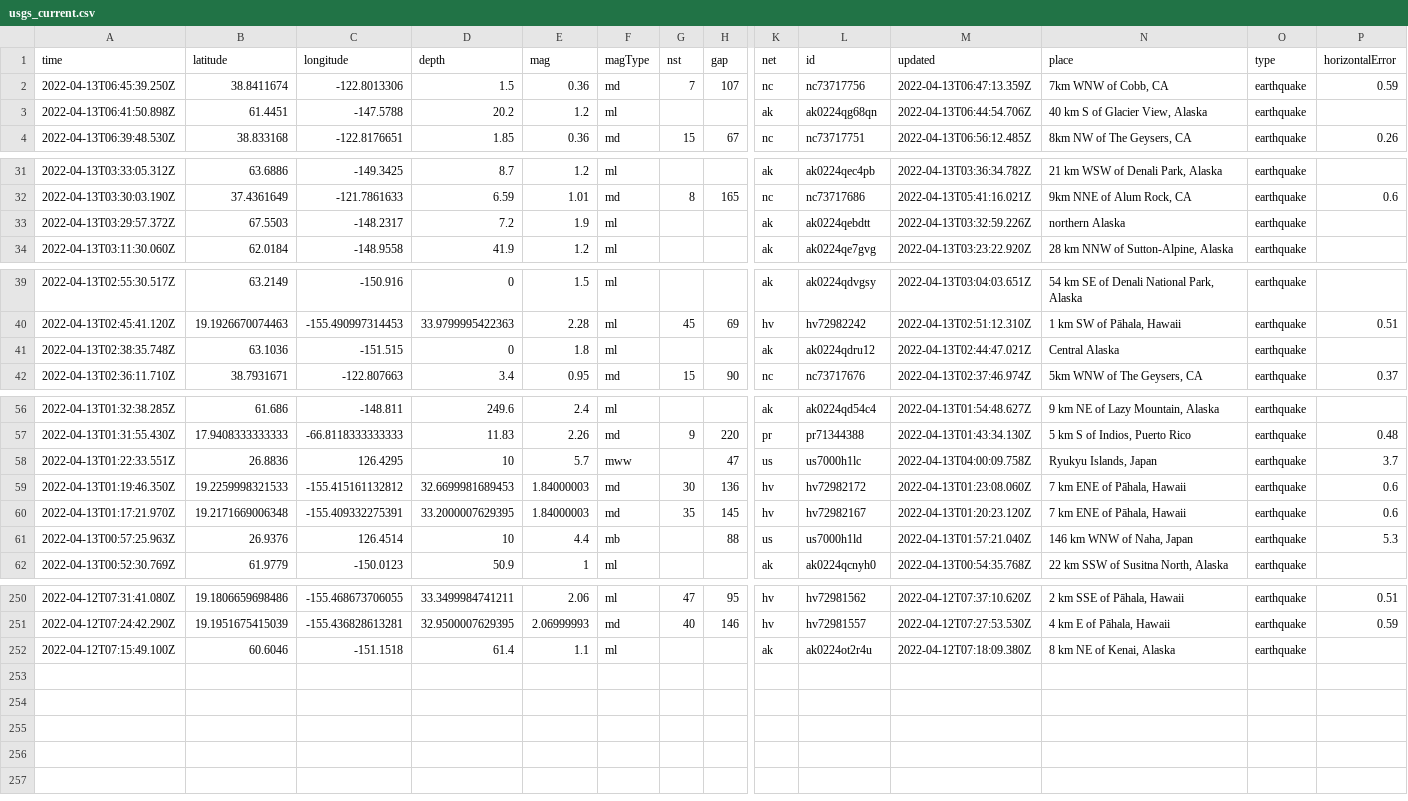
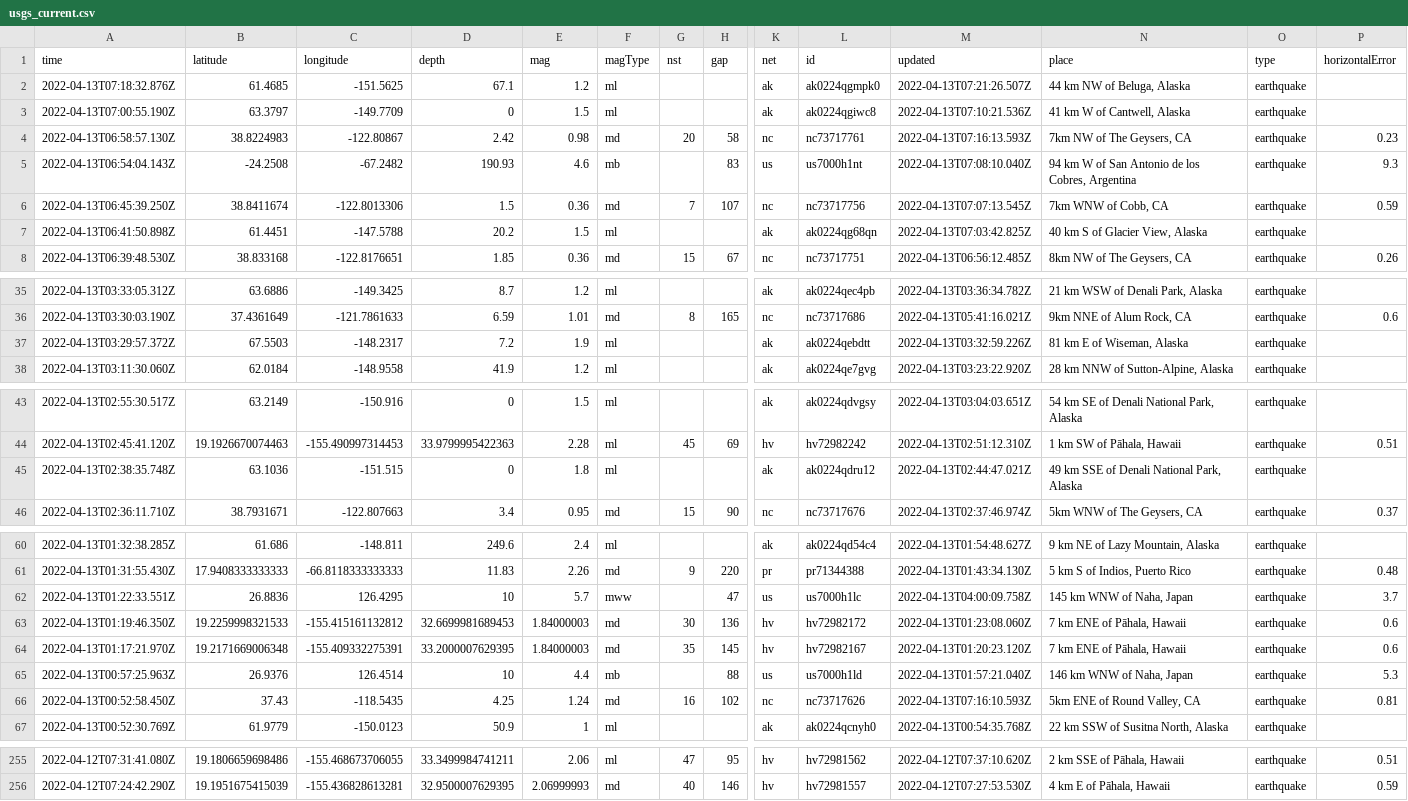
Before and after one commit to adriandgarcia/nicar2022_github_actions, a CSV file: usgs_current.csv, drawn as a sheet; only a part is shown, gaps mark what is left out; removed rows and columns are numbered as before the commit, all else as after; rows hold the shown columns only; the diff covers the shown part only; the diff names each change by its address in the sheet, - before the commit and + after, or states it on an @@ line.

```diff
--- a/usgs_current.csv
+++ b/usgs_current.csv
+row 2: 2022-04-13T07:18:32.876Z | 61.4685 | -151.5625 | 67.1 | 1.2 | ml |  |  | ak | ak0224qgmpk0 | 2022-04-13T07:21:26.507Z | 44 km NW of Beluga, Alaska | earthquake
+row 3: 2022-04-13T07:00:55.190Z | 63.3797 | -149.7709 | 0 | 1.5 | ml |  |  | ak | ak0224qgiwc8 | 2022-04-13T07:10:21.536Z | 41 km W of Cantwell, Alaska | earthquake
+row 4: 2022-04-13T06:58:57.130Z | 38.8224983 | -122.80867 | 2.42 | 0.98 | md | 20 | 58 | nc | nc73717761 | 2022-04-13T07:16:13.593Z | 7km NW of The Geysers, CA | earthquake | 0.23
+row 5: 2022-04-13T06:54:04.143Z | -24.2508 | -67.2482 | 190.93 | 4.6 | mb |  | 83 | us | us7000h1nt | 2022-04-13T07:08:10.040Z | 94 km W of San Antonio de los Cobres, Argentina | earthquake | 9.3
-M6 (updated): 2022-04-13T06:47:13.359Z
+M6 (updated): 2022-04-13T07:07:13.545Z
-E7 (mag): 1.2
+E7 (mag): 1.5
-M7 (updated): 2022-04-13T06:44:54.706Z
+M7 (updated): 2022-04-13T07:03:42.825Z
-N37 (place): northern Alaska
+N37 (place): 81 km E of Wiseman, Alaska
-N45 (place): Central Alaska
+N45 (place): 49 km SSE of Denali National Park, Alaska
-N62 (place): Ryukyu Islands, Japan
+N62 (place): 145 km WNW of Naha, Japan
+row 66: 2022-04-13T00:52:58.450Z | 37.43 | -118.5435 | 4.25 | 1.24 | md | 16 | 102 | nc | nc73717626 | 2022-04-13T07:16:10.593Z | 5km ENE of Round Valley, CA | earthquake | 0.81
-row 252: 2022-04-12T07:15:49.100Z | 60.6046 | -151.1518 | 61.4 | 1.1 | ml |  |  | ak | ak0224ot2r4u | 2022-04-12T07:18:09.380Z | 8 km NE of Kenai, Alaska | earthquake
```
Also changed, not shown: 2 edited cells elsewhere in this file, 1 other file.
